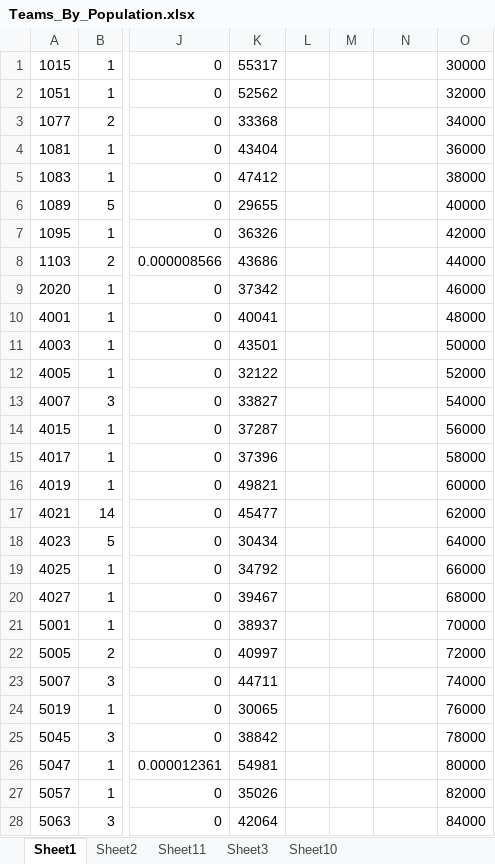
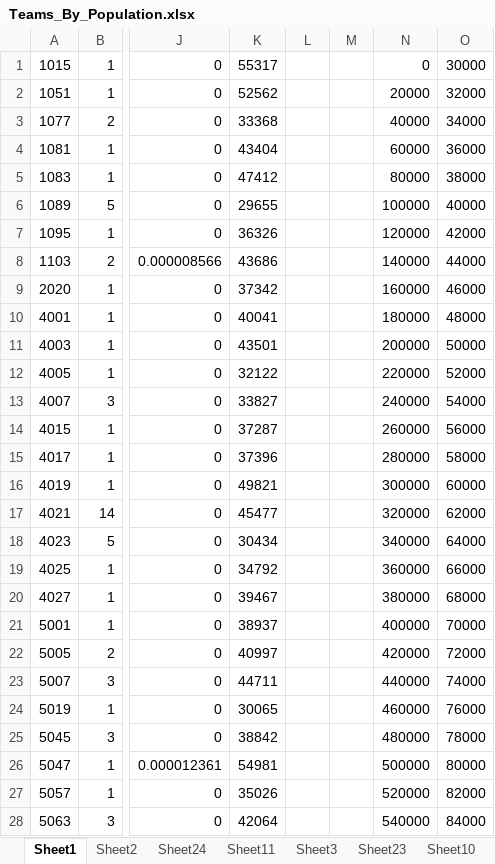
Before and after one commit to arimb/StatisticsProjects, an Excel workbook: TeamsByPopulation/Teams_By_Population.xlsx, sheet Sheet1, drawn as a sheet; only a part is shown, gaps mark what is left out; values as stored, in another font and other column widths than the file's, no borders; charts and pictures not drawn; the diff covers the shown part only; the diff names each change by its address in the sheet, - before the commit and + after, or states it on an @@ line.

```diff
--- a/TeamsByPopulation/Teams_By_Population.xlsx (sheet Sheet1)
+++ b/TeamsByPopulation/Teams_By_Population.xlsx (sheet Sheet1)
+sheet tab: Sheet24
+sheet tab: Sheet23
-N1: (empty)
+N1: 0
-N2: (empty)
+N2: 20000
-N3: (empty)
+N3: 40000
-N4: (empty)
+N4: 60000
-N5: (empty)
+N5: 80000
-N6: (empty)
+N6: 100000
-N7: (empty)
+N7: 120000
-N8: (empty)
+N8: 140000
-N9: (empty)
+N9: 160000
-N10: (empty)
+N10: 180000
-N11: (empty)
+N11: 200000
-N12: (empty)
+N12: 220000
-N13: (empty)
+N13: 240000
-N14: (empty)
+N14: 260000
-N15: (empty)
+N15: 280000
-N16: (empty)
+N16: 300000
-N17: (empty)
+N17: 320000
-N18: (empty)
+N18: 340000
-N19: (empty)
+N19: 360000
-N20: (empty)
+N20: 380000
-N21: (empty)
+N21: 400000
-N22: (empty)
+N22: 420000
-N23: (empty)
+N23: 440000
-N24: (empty)
+N24: 460000
-N25: (empty)
+N25: 480000
-N26: (empty)
+N26: 500000
-N27: (empty)
+N27: 520000
-N28: (empty)
+N28: 540000
```
Also changed, not shown: 273 edited cells elsewhere in this sheet, sheet Sheet2, sheet Sheet3, charts or pictures, 2 other files.
